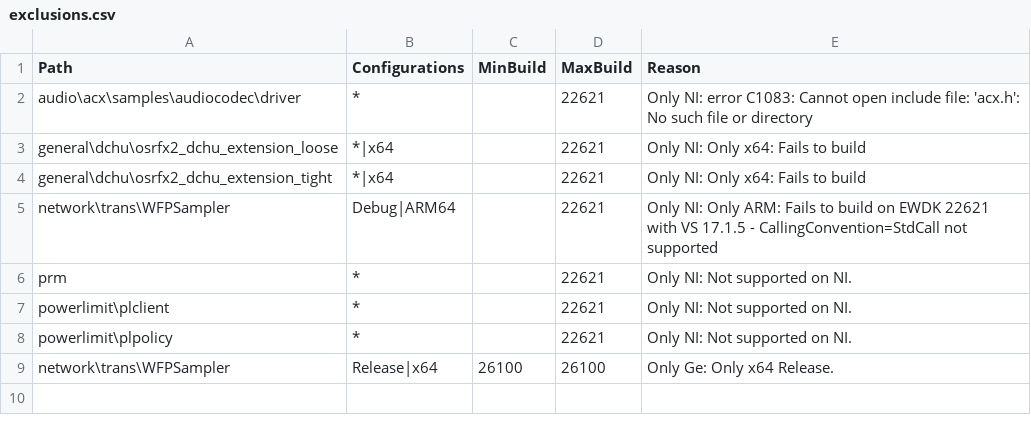
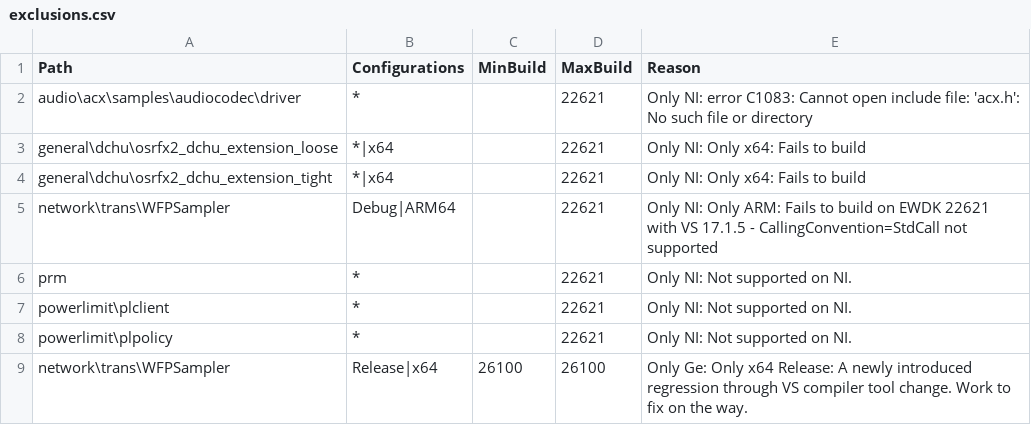
Before and after one commit to microsoft/Windows-driver-samples, a CSV file: exclusions.csv, drawn as a sheet.

Commit message:
Update exclusions.csv

```diff
--- a/exclusions.csv
+++ b/exclusions.csv
@@ -8,2 +8,2 @@ powerlimit\plclient,*,,22621,Only NI: Not supported on NI.
 powerlimit\plpolicy,*,,22621,Only NI: Not supported on NI.
-network\trans\WFPSampler,Release|x64,26100,26100,Only Ge: Only x64 Release.
+network\trans\WFPSampler,Release|x64,26100,26100,Only Ge: Only x64 Release: A newly introduced regression through VS compiler tool change.  Work to fix on the way.
```
